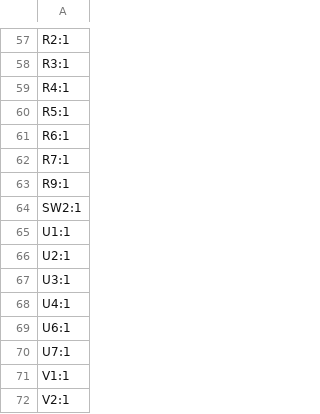
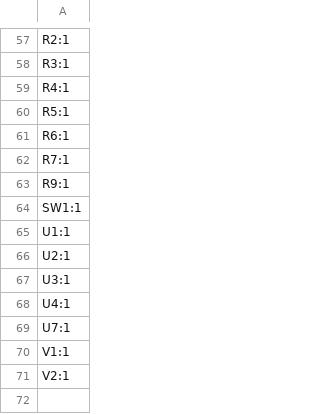
Before and after one commit to revk/ESP32-Gyro, a CSV file: PCB/Gyro/production/designators.csv, drawn as a sheet; only a part is shown, gaps mark what is left out.

```diff
--- a/PCB/Gyro/production/designators.csv
+++ b/PCB/Gyro/production/designators.csv
@@ -63,3 +63,3 @@ R7:1
 R9:1
-SW2:1
+SW1:1
 U1:1
@@ -68,3 +68,2 @@ U3:1
 U4:1
-U6:1
 U7:1
```
Also changed, not shown: PCB/Gyro/production/bom.csv, PCB/Gyro/production/positions.csv, 15 other files.
